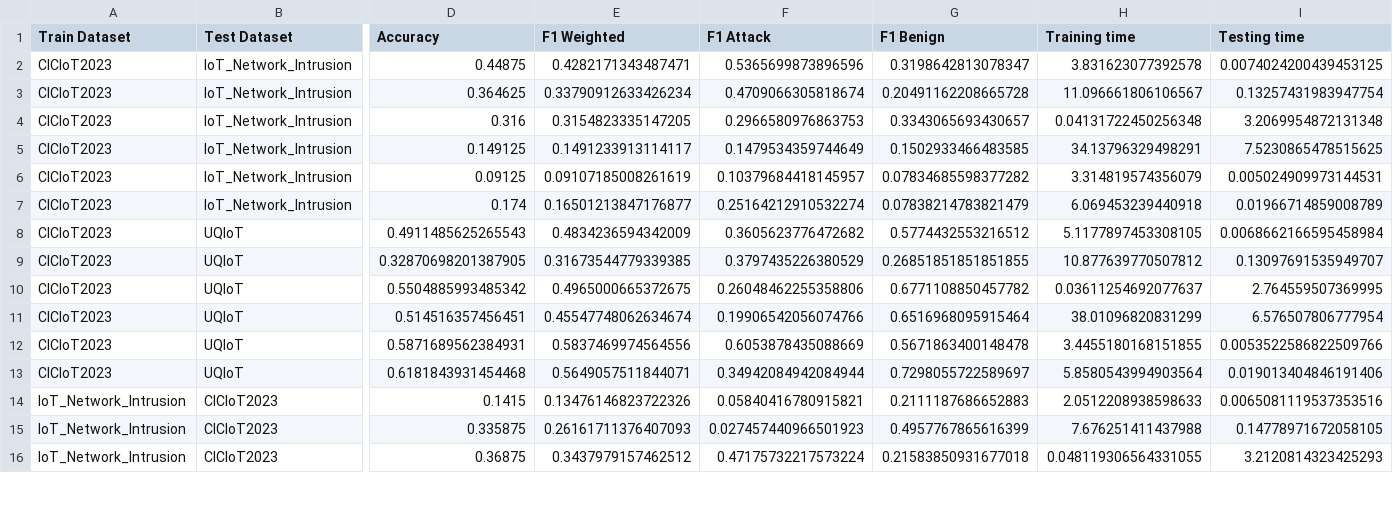
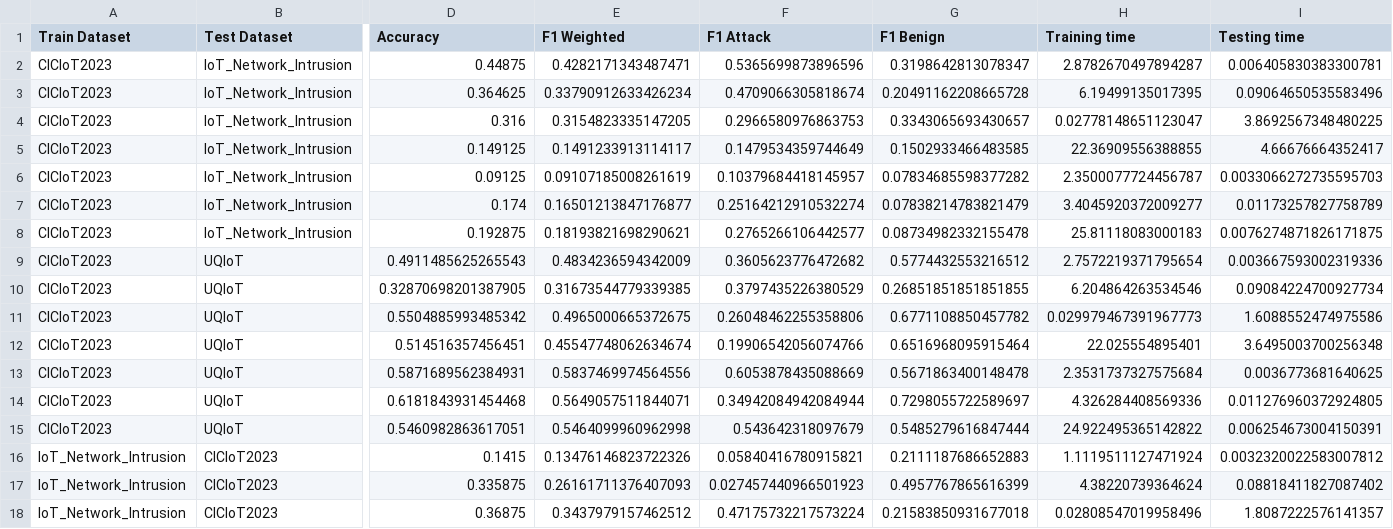
Before and after one commit to Narasimha-N/comparative_analysis_arp_spoofing, a CSV file: Kitsune Feature Extraction/Data Preprocessing/Cross-Dataset Evaluation/Outputs/cross_dataset_evaluation_results.csv, drawn as a sheet; only a part is shown, gaps mark what is left out; addresses are those after the commit; rows hold the shown columns only; the diff covers the shown part only; the diff names each change by its address in the sheet, - before the commit and + after, or states it on an @@ line.

Commit message:
added DNN model in all training and testing jupyter notebooks

```diff
--- a/Kitsune Feature Extraction/Data Preprocessing/Cross-Dataset Evaluation/Outputs/cross_dataset_evaluation_results.csv
+++ b/Kitsune Feature Extraction/Data Preprocessing/Cross-Dataset Evaluation/Outputs/cross_dataset_evaluation_results.csv
-H2 (Training time): 3.831623077392578
+H2 (Training time): 2.8782670497894287
-I2 (Testing time): 0.0074024200439453125
+I2 (Testing time): 0.006405830383300781
-H3 (Training time): 11.096661806106567
+H3 (Training time): 6.19499135017395
-I3 (Testing time): 0.13257431983947754
+I3 (Testing time): 0.09064650535583496
-H4 (Training time): 0.04131722450256348
+H4 (Training time): 0.02778148651123047
-I4 (Testing time): 3.2069954872131348
+I4 (Testing time): 3.8692567348480225
-H5 (Training time): 34.13796329498291
+H5 (Training time): 22.36909556388855
-I5 (Testing time): 7.5230865478515625
+I5 (Testing time): 4.66676664352417
-H6 (Training time): 3.314819574356079
+H6 (Training time): 2.3500077724456787
-I6 (Testing time): 0.005024909973144531
+I6 (Testing time): 0.0033066272735595703
-H7 (Training time): 6.069453239440918
+H7 (Training time): 3.4045920372009277
-I7 (Testing time): 0.01966714859008789
+I7 (Testing time): 0.01173257827758789
+row 8: CICIoT2023 | IoT_Network_Intrusion | 0.192875 | 0.18193821698290621 | 0.2765266106442577 | 0.08734982332155478 | 25.81118083000183 | 0.0076274871826171875
-H9 (Training time): 5.1177897453308105
+H9 (Training time): 2.7572219371795654
-I9 (Testing time): 0.0068662166595458984
+I9 (Testing time): 0.003667593002319336
-H10 (Training time): 10.877639770507812
+H10 (Training time): 6.204864263534546
-I10 (Testing time): 0.13097691535949707
+I10 (Testing time): 0.09084224700927734
-H11 (Training time): 0.03611254692077637
+H11 (Training time): 0.029979467391967773
-I11 (Testing time): 2.764559507369995
+I11 (Testing time): 1.6088552474975586
-H12 (Training time): 38.01096820831299
+H12 (Training time): 22.025554895401
-I12 (Testing time): 6.576507806777954
+I12 (Testing time): 3.6495003700256348
-H13 (Training time): 3.4455180168151855
+H13 (Training time): 2.3531737327575684
-I13 (Testing time): 0.0053522586822509766
+I13 (Testing time): 0.0036773681640625
-H14 (Training time): 5.8580543994903564
+H14 (Training time): 4.326284408569336
-I14 (Testing time): 0.019013404846191406
+I14 (Testing time): 0.011276960372924805
+row 15: CICIoT2023 | UQIoT | 0.5460982863617051 | 0.5464099960962998 | 0.543642318097679 | 0.5485279616847444 | 24.922495365142822 | 0.006254673004150391
-H16 (Training time): 2.0512208938598633
+H16 (Training time): 1.1119511127471924
-I16 (Testing time): 0.0065081119537353516
+I16 (Testing time): 0.0032320022583007812
-H17 (Training time): 7.676251411437988
+H17 (Training time): 4.38220739364624
-I17 (Testing time): 0.14778971672058105
+I17 (Testing time): 0.08818411827087402
-H18 (Training time): 0.048119306564331055
+H18 (Training time): 0.02808547019958496
-I18 (Testing time): 3.2120814323425293
+I18 (Testing time): 1.8087222576141357
```
Also changed, not shown: 4 added rows and 42 edited cells elsewhere in this file, 12 other files.
